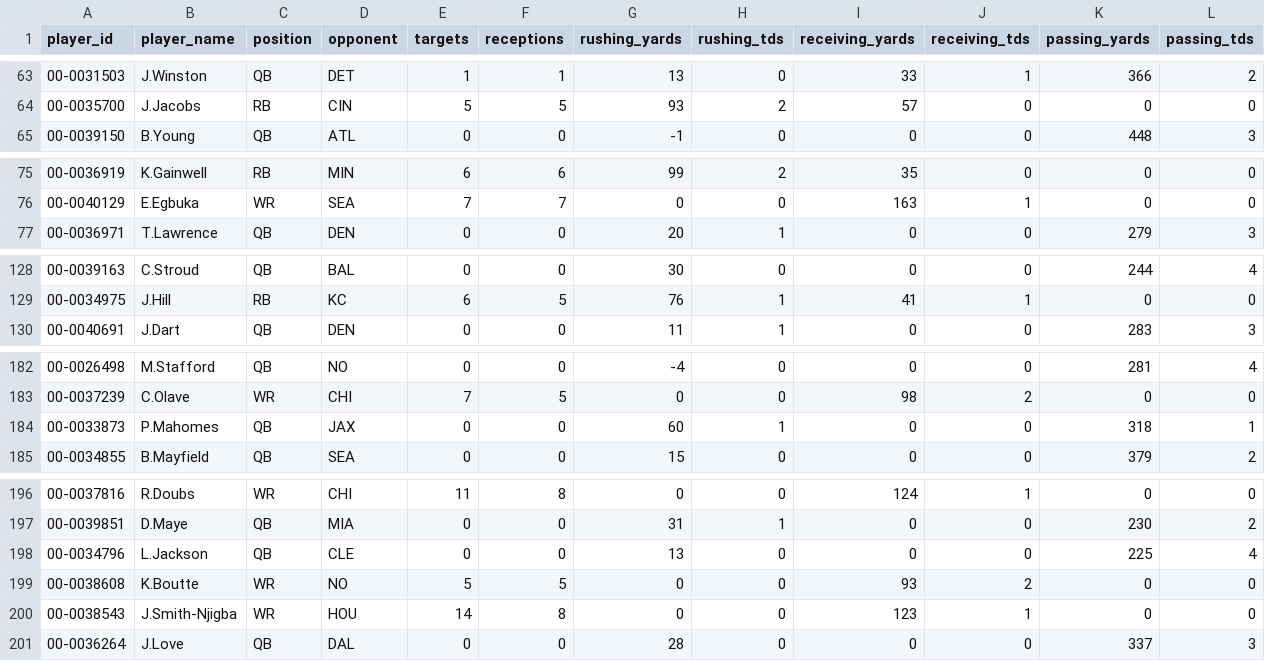
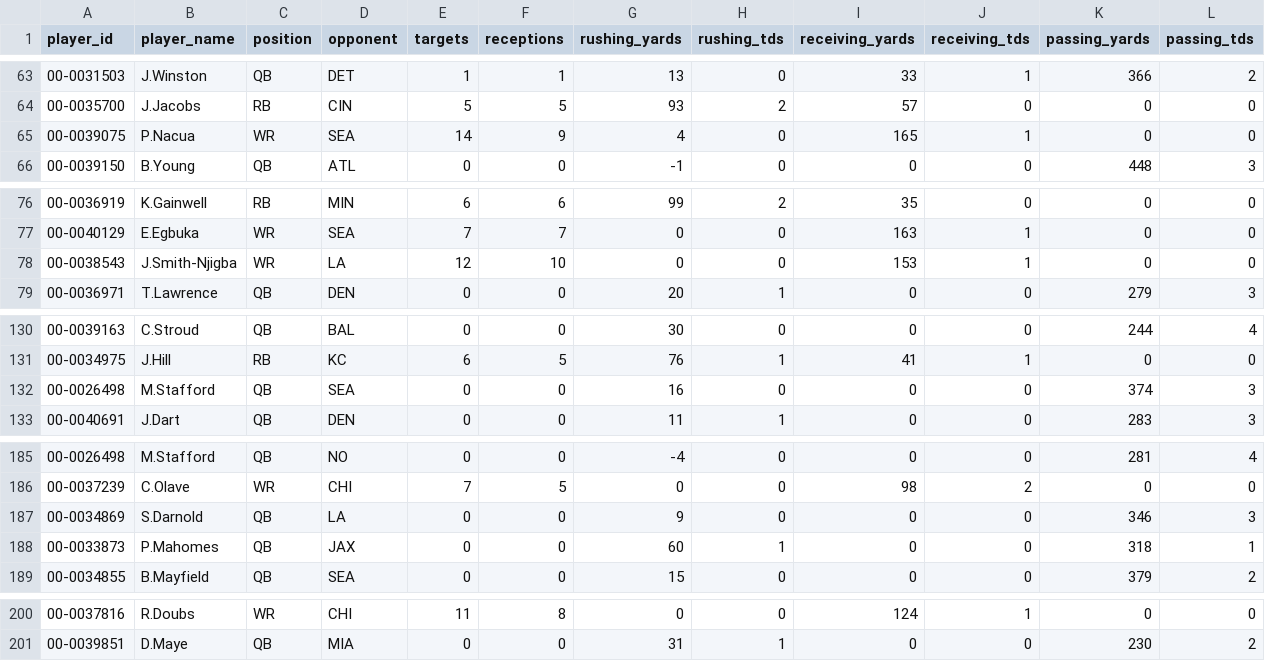
Before and after one commit to DrZaff/nfl-weekly-feed, a CSV file: public/s2025/season/players_min.csv, drawn as a sheet; only a part is shown, gaps mark what is left out; removed rows and columns are numbered as before the commit, all else as after; rows hold the shown columns only; the diff names each change by its address in the sheet, - before the commit and + after, or states it on an @@ line.

```diff
--- a/public/s2025/season/players_min.csv
+++ b/public/s2025/season/players_min.csv
+row 65: 00-0039075 | P.Nacua | WR | SEA | 14 | 9 | 4 | 0 | 165 | 1 | 0 | 0
+row 78: 00-0038543 | J.Smith-Njigba | WR | LA | 12 | 10 | 0 | 0 | 153 | 1 | 0 | 0
+row 132: 00-0026498 | M.Stafford | QB | SEA | 0 | 0 | 16 | 0 | 0 | 0 | 374 | 3
+row 187: 00-0034869 | S.Darnold | QB | LA | 0 | 0 | 9 | 0 | 0 | 0 | 346 | 3
-row 198: 00-0034796 | L.Jackson | QB | CLE | 0 | 0 | 13 | 0 | 0 | 0 | 225 | 4
-row 199: 00-0038608 | K.Boutte | WR | NO | 5 | 5 | 0 | 0 | 93 | 2 | 0 | 0
-row 200: 00-0038543 | J.Smith-Njigba | WR | HOU | 14 | 8 | 0 | 0 | 123 | 1 | 0 | 0
-row 201: 00-0036264 | J.Love | QB | DAL | 0 | 0 | 28 | 0 | 0 | 0 | 337 | 3
```
Also changed, not shown: 4 other files.
